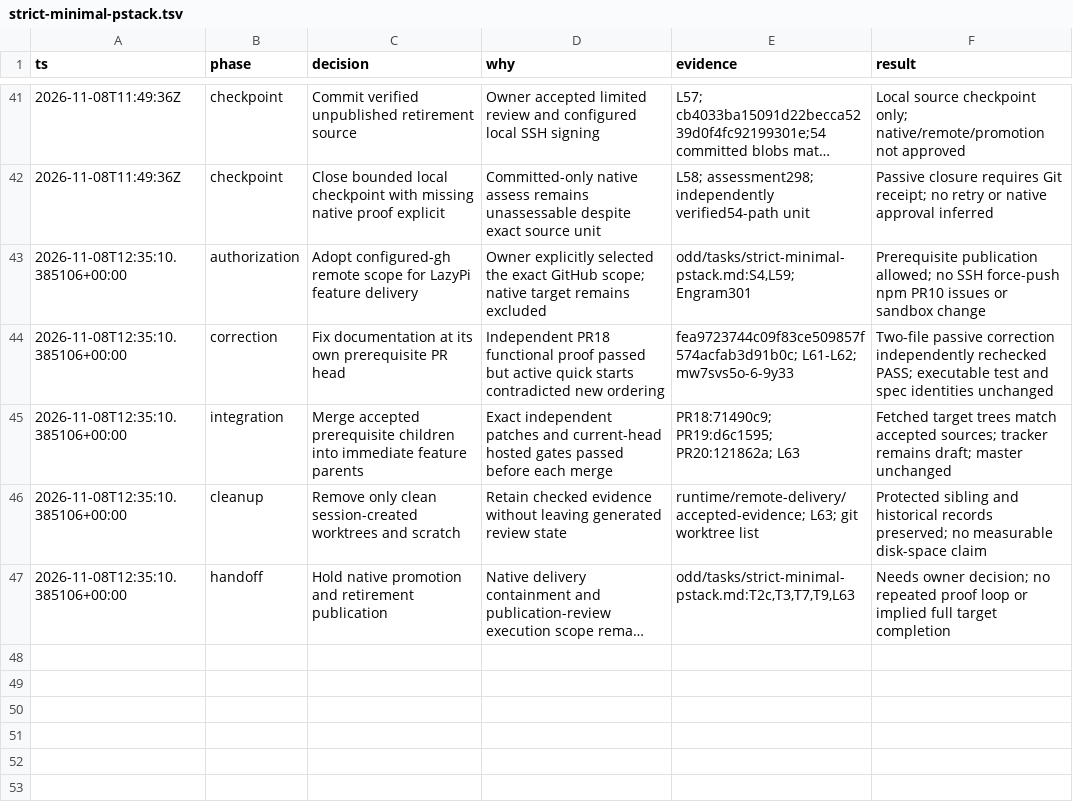
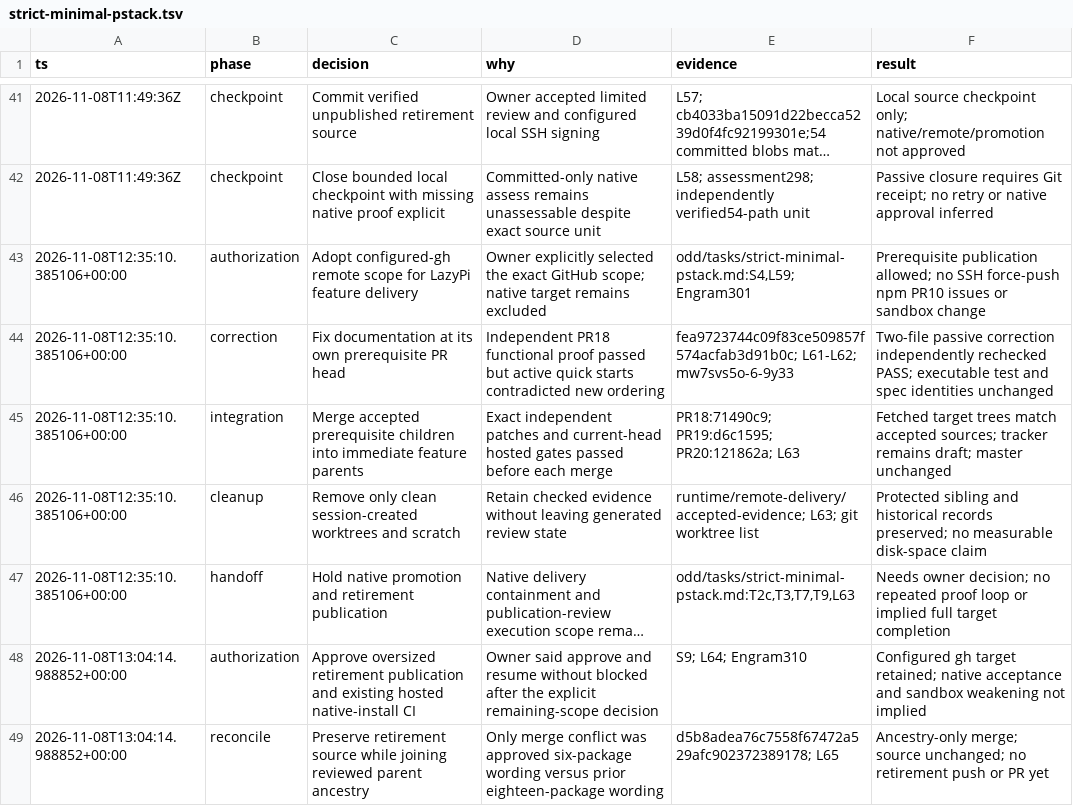
Before and after one commit to tommy-ca/LazyPi, a TSV file: odd/decisions/strict-minimal-pstack.tsv, drawn as a sheet; only a part is shown, gaps mark what is left out; long unchanged cells end in …; the diff names each change by its address in the sheet, - before the commit and + after, or states it on an @@ line.

Commit message:
docs(pstack): authorize retirement publication and hosted installation proof

```diff
--- a/odd/decisions/strict-minimal-pstack.tsv
+++ b/odd/decisions/strict-minimal-pstack.tsv
+row 48: 2026-11-08T13:04:14.988852+00:00 | authorization | Approve oversized retirement publication and existing hosted native-install CI | Owner said approve and resume without blocked after the explicit remaining-scope decision | S9; L64; Engram310 | Configured gh target retained; native acceptance and sandbox weakening not implied
+row 49: 2026-11-08T13:04:14.988852+00:00 | reconcile | Preserve retirement source while joining reviewed parent ancestry | Only merge conflict was approved six-package wording versus prior eighteen-package wording | d5b8adea76c7558f67472a529afc902372389178; L65 | Ancestry-only merge; source unchanged; no retirement push or PR yet
```
Also changed, not shown: 1 other file.
